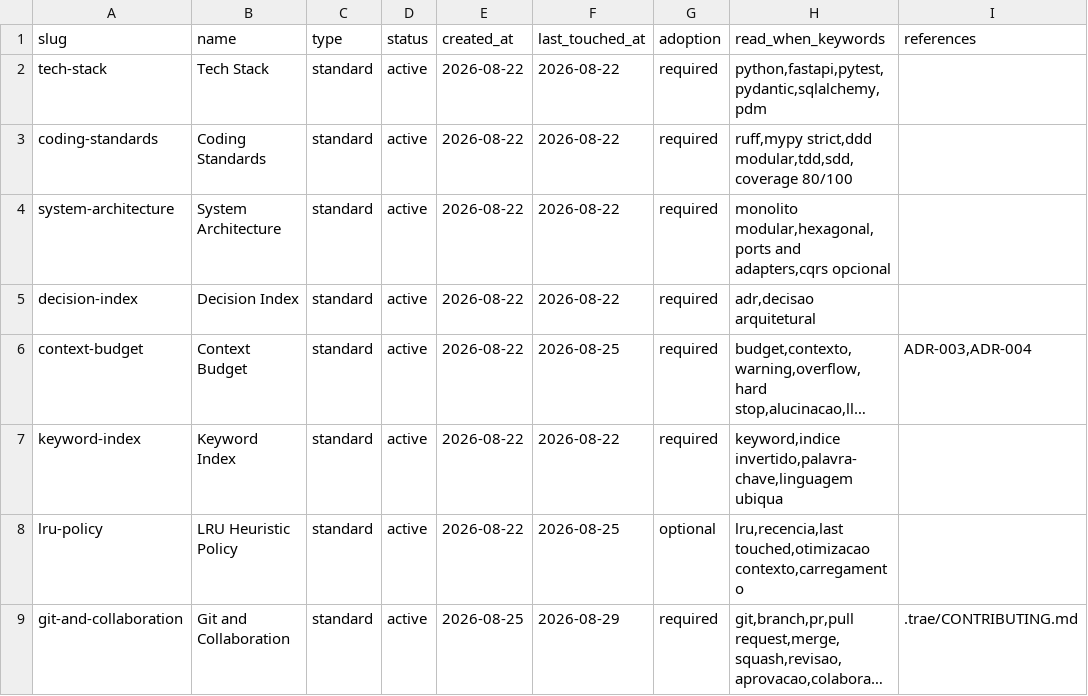
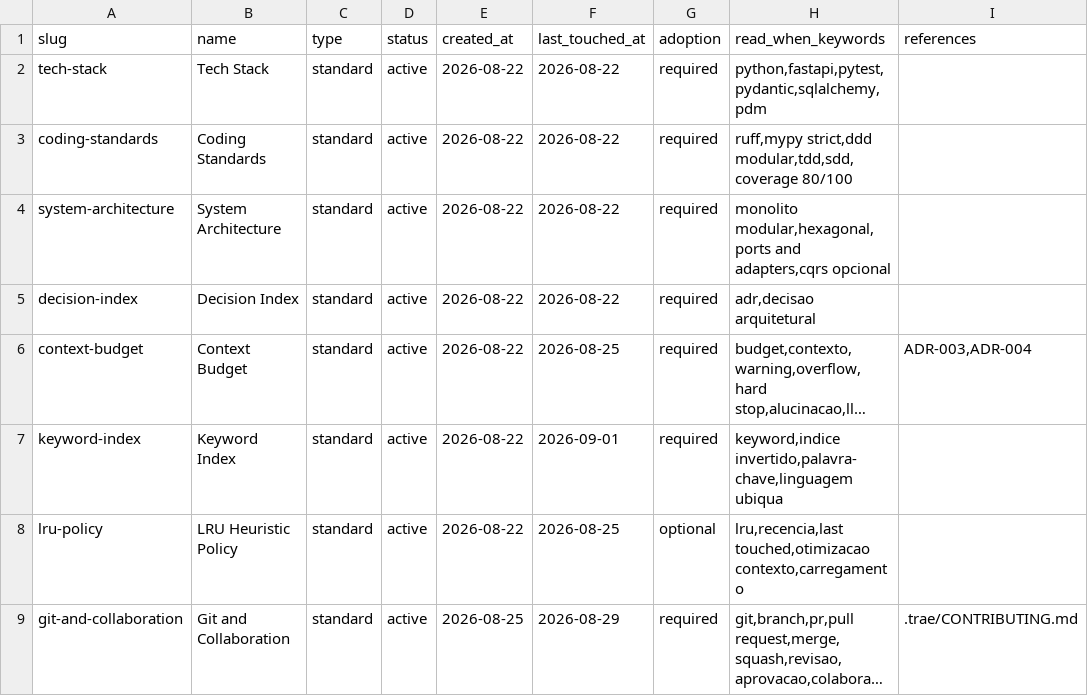
Before and after one commit to tablitomax-dev/Desafio_5_Insurminds_Meteorologico, a CSV file: memory-bank/standards/_index.csv, drawn as a sheet; long unchanged cells end in …; the diff names each change by its address in the sheet, - before the commit and + after, or states it on an @@ line.

```diff
--- a/memory-bank/standards/_index.csv
+++ b/memory-bank/standards/_index.csv
-F7 (last_touched_at): 2026-08-22
+F7 (last_touched_at): 2026-09-01
```
Also changed, not shown: 18 other files.
